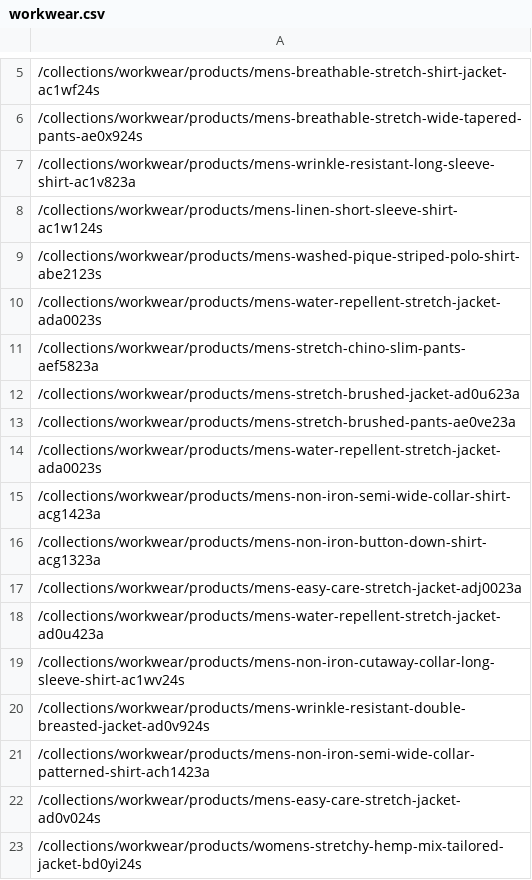
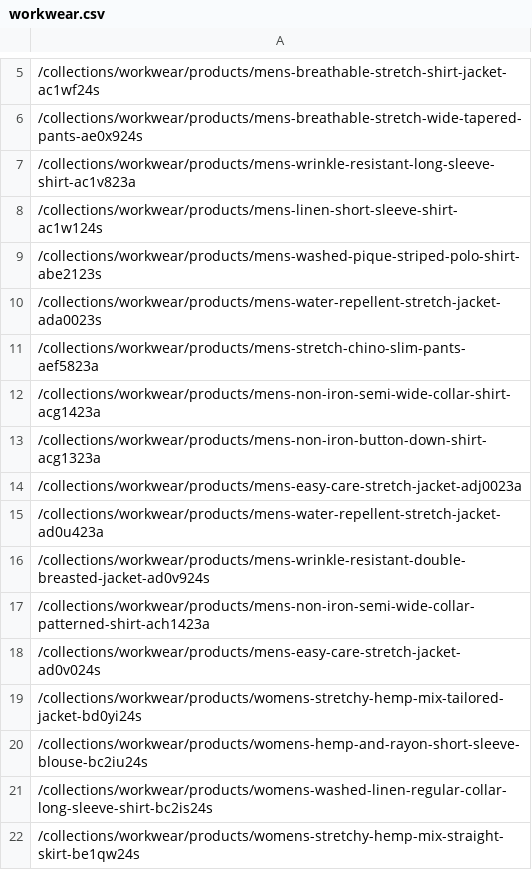
Before and after one commit to dauinh/enterprise_db, a CSV file: webscrape/data/collections/workwear.csv, drawn as a sheet; only a part is shown, gaps mark what is left out; the shorter side is filled out with more unchanged rows.

```diff
--- a/webscrape/data/collections/workwear.csv
+++ b/webscrape/data/collections/workwear.csv
@@ -11,5 +11,2 @@
 /collections/workwear/products/mens-stretch-chino-slim-pants-aef5823a
-/collections/workwear/products/mens-stretch-brushed-jacket-ad0u623a
-/collections/workwear/products/mens-stretch-brushed-pants-ae0ve23a
-/collections/workwear/products/mens-water-repellent-stretch-jacket-ada0023s
 /collections/workwear/products/mens-non-iron-semi-wide-collar-shirt-acg1423a
@@ -18,3 +15,2 @@
 /collections/workwear/products/mens-water-repellent-stretch-jacket-ad0u423a
-/collections/workwear/products/mens-non-iron-cutaway-collar-long-sleeve-shirt-ac1wv24s
 /collections/workwear/products/mens-wrinkle-resistant-double-breasted-jacket-ad0v924s
```
Also changed, not shown: webscrape/data/collections/apparel.csv, webscrape/data/collections/back-to-school-dorm-room-essentials.csv, 9 other files.
